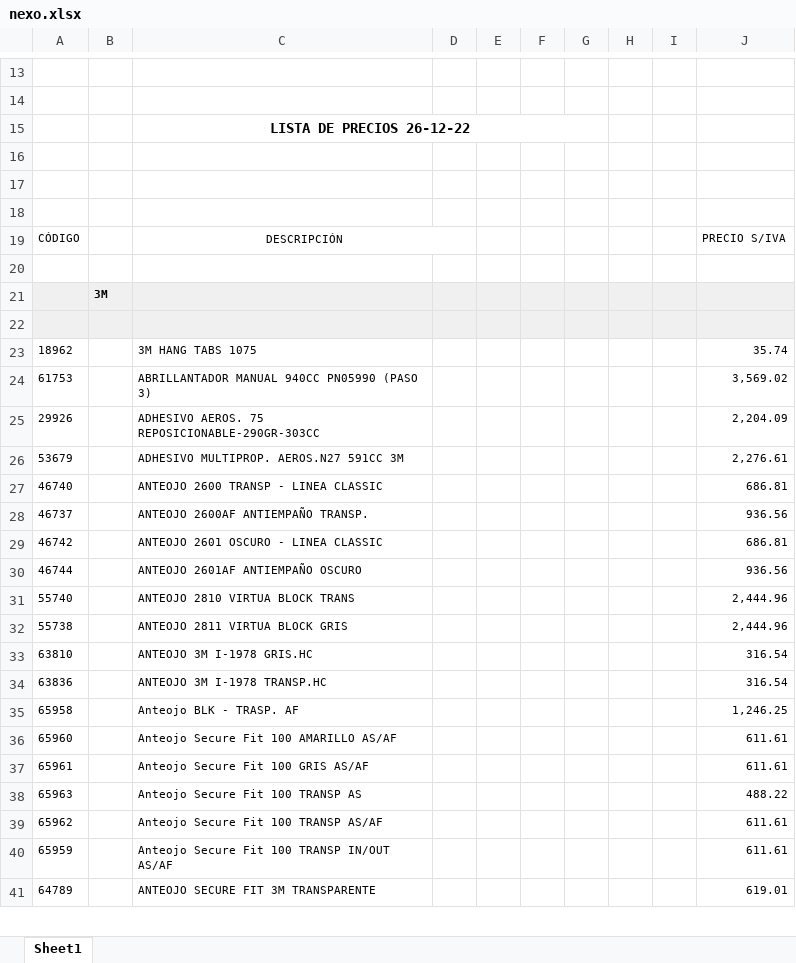
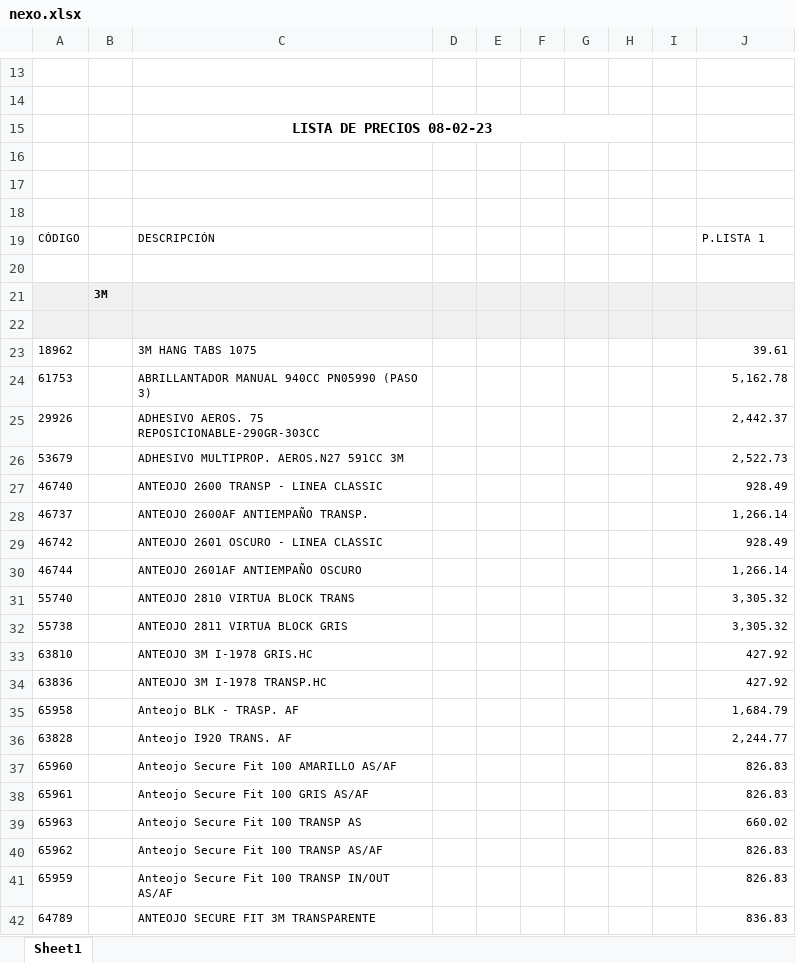
Before and after one commit to jerojimenez17/sanitarios-backend, an Excel workbook: excel-files/nexo.xlsx, sheet Sheet1, drawn as a sheet; only a part is shown, gaps mark what is left out; values as stored, in another font and other column widths than the file's, no borders; charts and pictures not drawn; removed rows and columns are numbered as before the commit, all else as after; the diff covers the shown part only; the diff names each change by its address in the sheet, - before the commit and + after, or states it on an @@ line.

Commit message:
change lists

```diff
--- a/excel-files/nexo.xlsx (sheet Sheet1)
+++ b/excel-files/nexo.xlsx (sheet Sheet1)
-C15: LISTA DE PRECIOS 26-12-22
+C15: LISTA DE PRECIOS 08-02-23
-C15:G15 merged
+C15:H15 merged
-C19 alignment: center
+C19 alignment: left
-C19:D19 merged
-J19: PRECIO S/IVA
+J19: P.LISTA 1
-J23: 35.74
+J23: 39.61
-J24: 3,569.02
+J24: 5,162.78
-J25: 2,204.09
+J25: 2,442.37
-J26: 2,276.61
+J26: 2,522.73
-J27: 686.81
+J27: 928.49
-J28: 936.56
+J28: 1,266.14
-J29: 686.81
+J29: 928.49
-J30: 936.56
+J30: 1,266.14
-J31:J32: 2,444.96
+J31:J32: 3,305.32
-J33:J34: 316.54
+J33:J34: 427.92
-J35: 1,246.25
+J35: 1,684.79
+row 36: 63828 |  | Anteojo I920 TRANS. AF |  |  |  |  |  |  | 2,244.77
-J37:J38: 611.61
+J37:J38: 826.83
-J39: 488.22
+J39: 660.02
-J40:J41: 611.61
+J40:J41: 826.83
-J42: 619.01
+J42: 836.83
```
Also changed, not shown: 5 added rows, 3 removed rows, 1074 edited cells and cell formats elsewhere in this sheet, charts or pictures, 1 other file.
